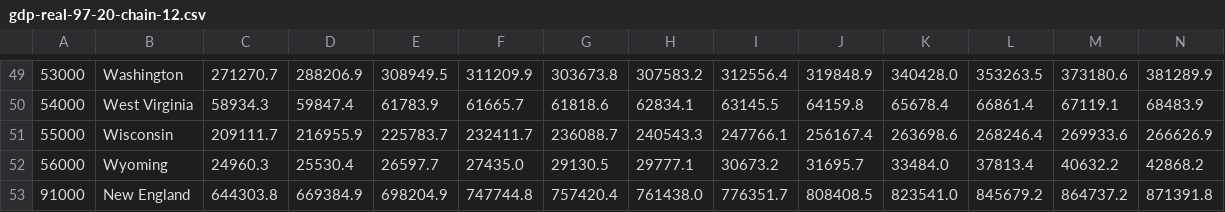
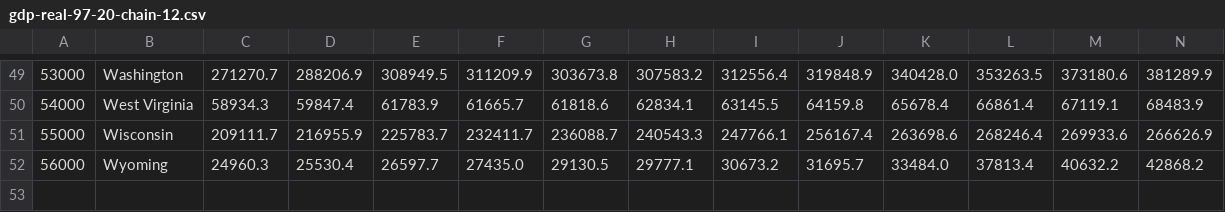
Before and after one commit to ranieri-unimi/bastianin-2022, a CSV file: datasets/gdp-real-97-20-chain-12.csv, drawn as a sheet; only a part is shown, gaps mark what is left out; rows hold the shown columns only; the diff names each change by its address in the sheet, - before the commit and + after, or states it on an @@ line.

```diff
--- a/datasets/gdp-real-97-20-chain-12.csv
+++ b/datasets/gdp-real-97-20-chain-12.csv
-row 53: 91000 | New England | 644303.8 | 669384.9 | 698204.9 | 747744.8 | 757420.4 | 761438.0 | 776351.7 | 808408.5 | 823541.0 | 845679.2 | 864737.2 | 871391.8
```
Also changed, not shown: datasets-clean/gdp-growth.csv, datasets-clean/xxx-final-dataset.csv, 3 other files.
